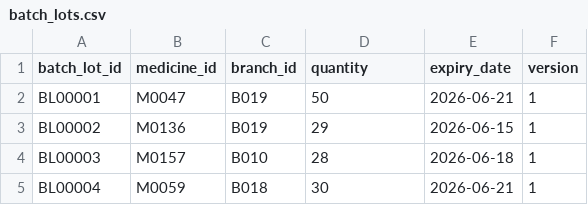
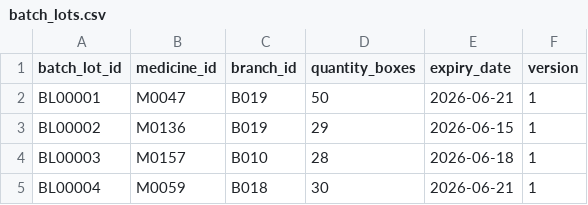
Before and after one commit to rtafag/LAB211_Group2, a CSV file: data/batch_lots.csv, drawn as a sheet; only a part is shown.

```diff
--- a/data/batch_lots.csv
+++ b/data/batch_lots.csv
@@ -1,2 +1,2 @@
-batch_lot_id,medicine_id,branch_id,quantity,expiry_date,version
+batch_lot_id,medicine_id,branch_id,quantity_boxes,expiry_date,version
 BL00001,M0047,B019,50,2026-06-21,1
```
Also changed, not shown: data/medicines.csv, data/stocks.csv, 13 other files.
